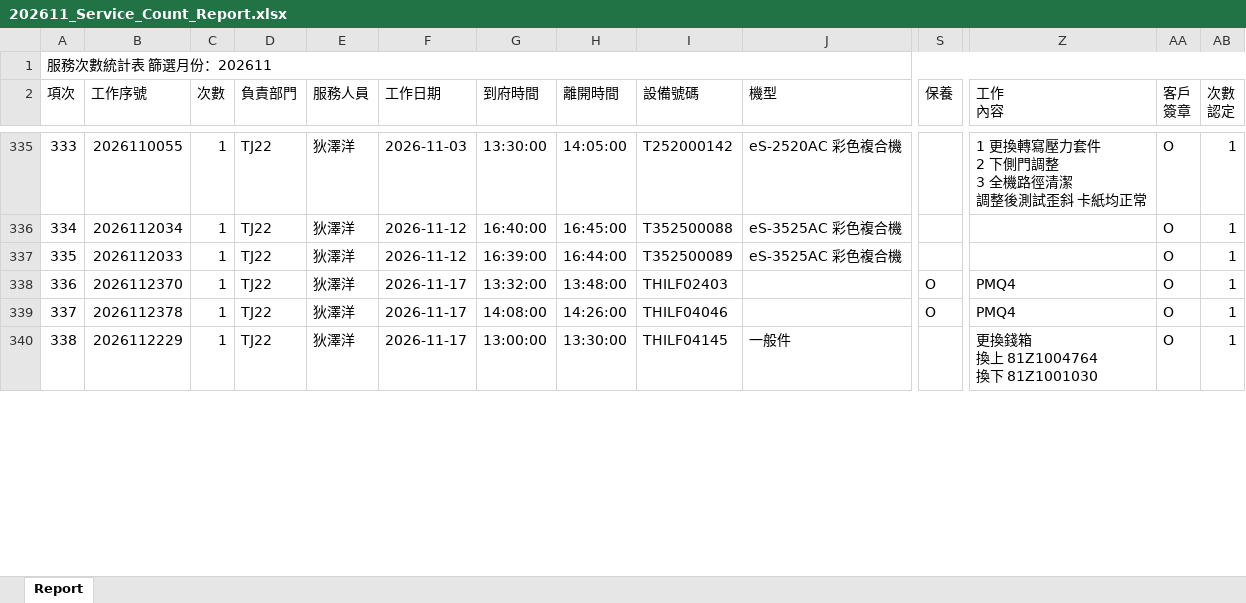
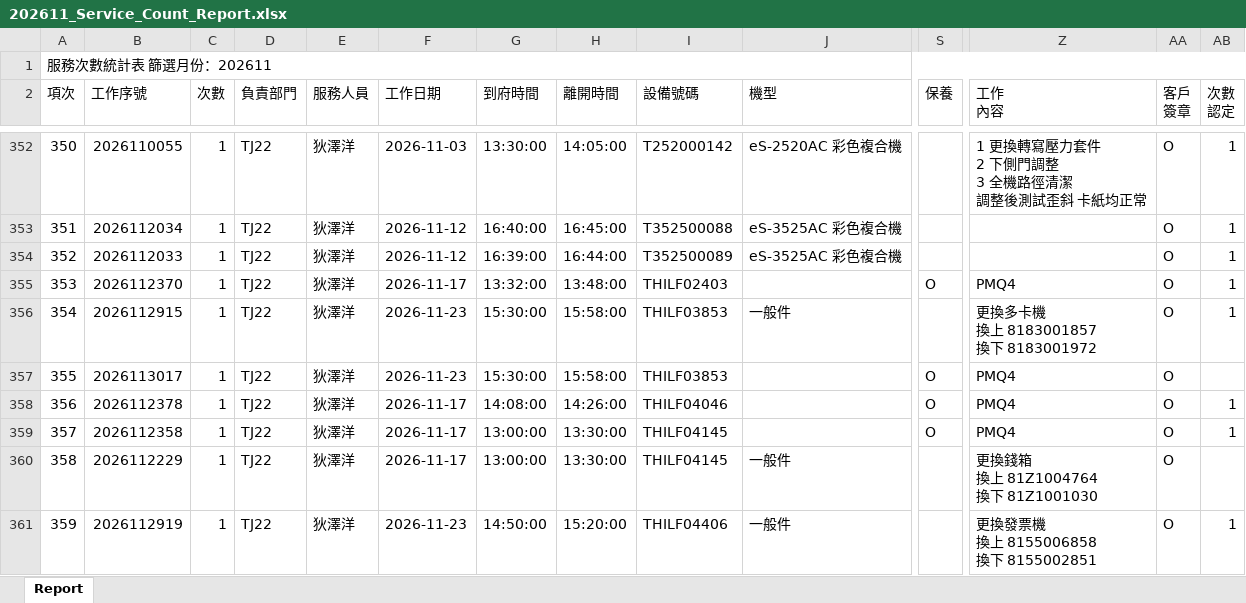
Before and after one commit to Yang-0419-di/FW_2, an Excel workbook: IM/202611_Service_Count_Report.xlsx, sheet Report, drawn as a sheet; only a part is shown, gaps mark what is left out; values as stored, in another font and other column widths than the file's, no cell formats; addresses are those after the commit; rows hold the shown columns only; ↵ is a line break in a cell; the diff covers the shown part only; the diff names each change by its address in the sheet, - before the commit and + after, or states it on an @@ line.

```diff
--- a/IM/202611_Service_Count_Report.xlsx (sheet Report)
+++ b/IM/202611_Service_Count_Report.xlsx (sheet Report)
@@ column A (項次) renumbered between rows 9 and 373 @@
+row 356: 354 | 2026112915 | 1 | TJ22 | 狄澤洋 | 2026-11-23 | 15:30:00 | 15:58:00 | THILF03853 | 一般件 |  | 更換多卡機 ↵ 換上 8183001857 ↵ 換下 8183001972 | O | 1
+row 357: 355 | 2026113017 | 1 | TJ22 | 狄澤洋 | 2026-11-23 | 15:30:00 | 15:58:00 | THILF03853 |  | O | PMQ4 | O
+row 359: 357 | 2026112358 | 1 | TJ22 | 狄澤洋 | 2026-11-17 | 13:00:00 | 13:30:00 | THILF04145 |  | O | PMQ4 | O | 1
-AB360 (次數 認定): 1
+AB360 (次數 認定): (empty)
+row 361: 359 | 2026112919 | 1 | TJ22 | 狄澤洋 | 2026-11-23 | 14:50:00 | 15:20:00 | THILF04406 | 一般件 |  | 更換發票機 ↵ 換上 8155006858 ↵ 換下 8155002851 | O | 1
```
Also changed, not shown: 29 added rows, 10 removed rows, 3 moved rows and 12 edited cells elsewhere in this sheet, cell formats, IM/202611_HL_Maintain_Report.xlsx, MFP/MFP.xlsx, 3 other files.
